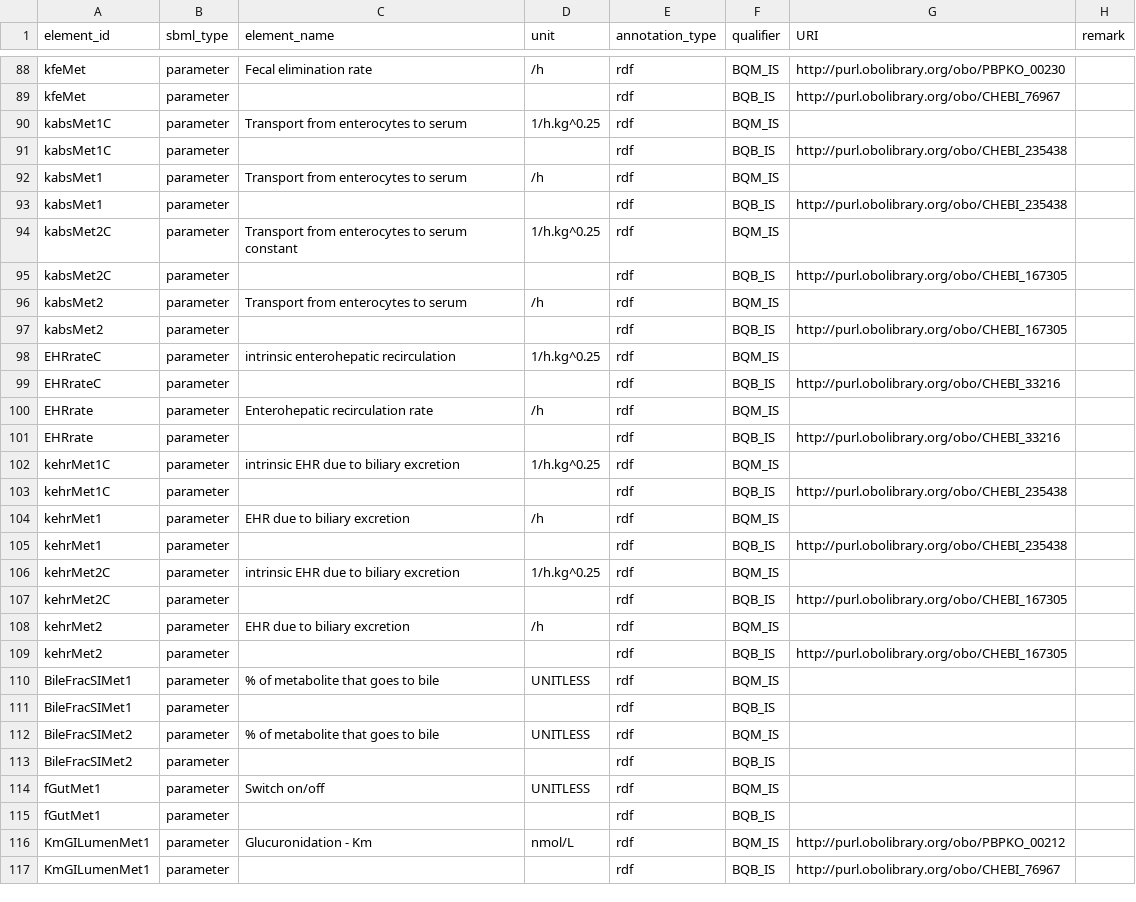
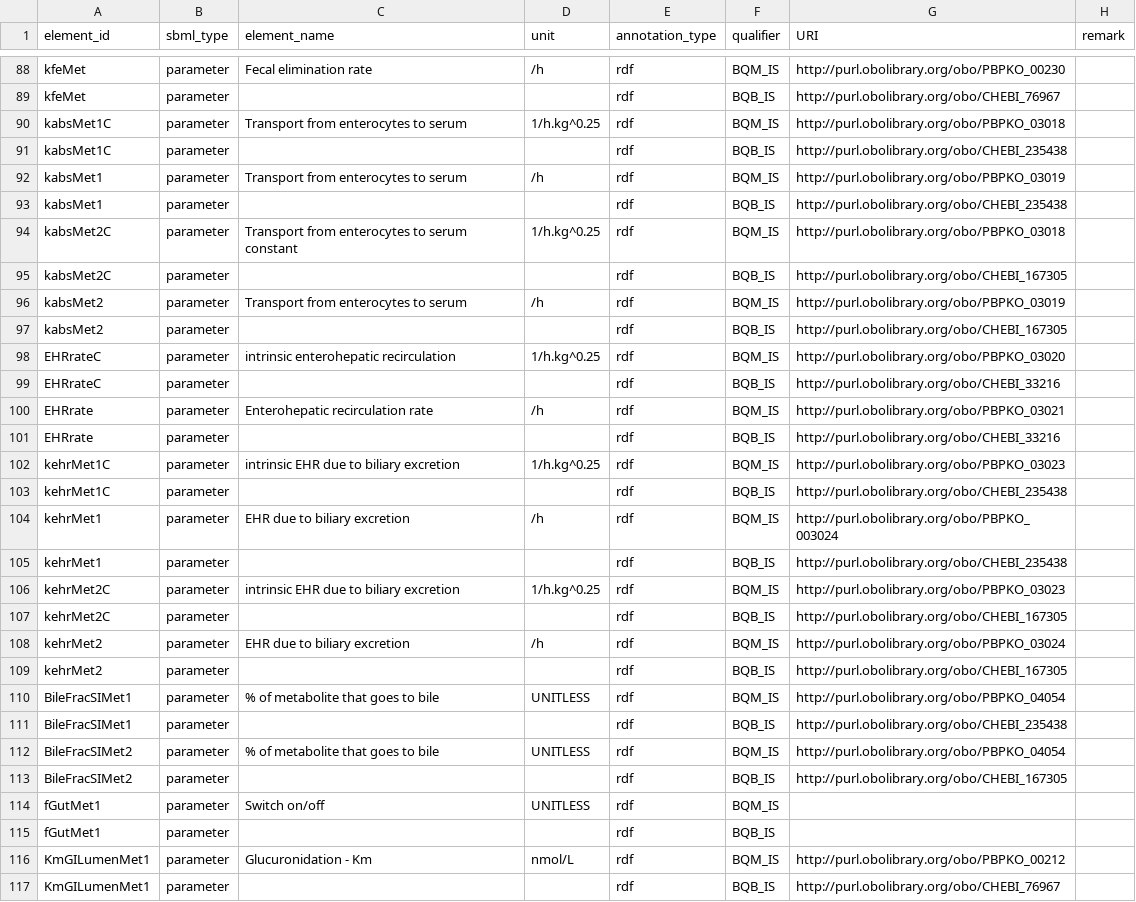
Before and after one commit to fair-pbk/exposure-route-pbk-models, a CSV file: models/oral/Bisphenols/Karrer/Karrer.annotations.csv, drawn as a sheet; only a part is shown, gaps mark what is left out; the diff covers the shown part only.

```diff
--- a/models/oral/Bisphenols/Karrer/Karrer.annotations.csv
+++ b/models/oral/Bisphenols/Karrer/Karrer.annotations.csv
@@ -89,26 +89,26 @@ kfeMet,parameter,Fecal elimination rate,/h,rdf,BQM_IS,http://purl.obolibrary.org
 kfeMet,parameter,,,rdf,BQB_IS,http://purl.obolibrary.org/obo/CHEBI_76967,
-kabsMet1C,parameter,Transport from enterocytes to serum,1/h.kg^0.25,rdf,BQM_IS,,
+kabsMet1C,parameter,Transport from enterocytes to serum,1/h.kg^0.25,rdf,BQM_IS,http://purl.obolibrary.org/obo/PBPKO_03018,
 kabsMet1C,parameter,,,rdf,BQB_IS,http://purl.obolibrary.org/obo/CHEBI_235438,
-kabsMet1,parameter,Transport from enterocytes to serum,/h,rdf,BQM_IS,,
+kabsMet1,parameter,Transport from enterocytes to serum,/h,rdf,BQM_IS,http://purl.obolibrary.org/obo/PBPKO_03019,
 kabsMet1,parameter,,,rdf,BQB_IS,http://purl.obolibrary.org/obo/CHEBI_235438,
-kabsMet2C,parameter,Transport from enterocytes to serum constant,1/h.kg^0.25,rdf,BQM_IS,,
+kabsMet2C,parameter,Transport from enterocytes to serum constant,1/h.kg^0.25,rdf,BQM_IS,http://purl.obolibrary.org/obo/PBPKO_03018,
 kabsMet2C,parameter,,,rdf,BQB_IS,http://purl.obolibrary.org/obo/CHEBI_167305,
-kabsMet2,parameter,Transport from enterocytes to serum,/h,rdf,BQM_IS,,
+kabsMet2,parameter,Transport from enterocytes to serum,/h,rdf,BQM_IS,http://purl.obolibrary.org/obo/PBPKO_03019,
 kabsMet2,parameter,,,rdf,BQB_IS,http://purl.obolibrary.org/obo/CHEBI_167305,
-EHRrateC,parameter,intrinsic enterohepatic recirculation,1/h.kg^0.25,rdf,BQM_IS,,
+EHRrateC,parameter,intrinsic enterohepatic recirculation,1/h.kg^0.25,rdf,BQM_IS,http://purl.obolibrary.org/obo/PBPKO_03020,
 EHRrateC,parameter,,,rdf,BQB_IS,http://purl.obolibrary.org/obo/CHEBI_33216,
-EHRrate,parameter,Enterohepatic recirculation rate,/h,rdf,BQM_IS,,
+EHRrate,parameter,Enterohepatic recirculation rate,/h,rdf,BQM_IS,http://purl.obolibrary.org/obo/PBPKO_03021,
 EHRrate,parameter,,,rdf,BQB_IS,http://purl.obolibrary.org/obo/CHEBI_33216,
-kehrMet1C,parameter,intrinsic EHR due to biliary excretion,1/h.kg^0.25,rdf,BQM_IS,,
+kehrMet1C,parameter,intrinsic EHR due to biliary excretion,1/h.kg^0.25,rdf,BQM_IS,http://purl.obolibrary.org/obo/PBPKO_03023,
 kehrMet1C,parameter,,,rdf,BQB_IS,http://purl.obolibrary.org/obo/CHEBI_235438,
-kehrMet1,parameter,EHR due to biliary excretion,/h,rdf,BQM_IS,,
+kehrMet1,parameter,EHR due to biliary excretion,/h,rdf,BQM_IS,http://purl.obolibrary.org/obo/PBPKO_003024,
 kehrMet1,parameter,,,rdf,BQB_IS,http://purl.obolibrary.org/obo/CHEBI_235438,
-kehrMet2C,parameter,intrinsic EHR due to biliary excretion,1/h.kg^0.25,rdf,BQM_IS,,
+kehrMet2C,parameter,intrinsic EHR due to biliary excretion,1/h.kg^0.25,rdf,BQM_IS,http://purl.obolibrary.org/obo/PBPKO_03023,
 kehrMet2C,parameter,,,rdf,BQB_IS,http://purl.obolibrary.org/obo/CHEBI_167305,
-kehrMet2,parameter,EHR due to biliary excretion,/h,rdf,BQM_IS,,
+kehrMet2,parameter,EHR due to biliary excretion,/h,rdf,BQM_IS,http://purl.obolibrary.org/obo/PBPKO_03024,
 kehrMet2,parameter,,,rdf,BQB_IS,http://purl.obolibrary.org/obo/CHEBI_167305,
-BileFracSIMet1,parameter,% of metabolite that goes to bile,UNITLESS,rdf,BQM_IS,,
-BileFracSIMet1,parameter,,,rdf,BQB_IS,,
-BileFracSIMet2,parameter,% of metabolite that goes to bile,UNITLESS,rdf,BQM_IS,,
-BileFracSIMet2,parameter,,,rdf,BQB_IS,,
+BileFracSIMet1,parameter,% of metabolite that goes to bile,UNITLESS,rdf,BQM_IS,http://purl.obolibrary.org/obo/PBPKO_04054,
+BileFracSIMet1,parameter,,,rdf,BQB_IS,http://purl.obolibrary.org/obo/CHEBI_235438,
+BileFracSIMet2,parameter,% of metabolite that goes to bile,UNITLESS,rdf,BQM_IS,http://purl.obolibrary.org/obo/PBPKO_04054,
+BileFracSIMet2,parameter,,,rdf,BQB_IS,http://purl.obolibrary.org/obo/CHEBI_167305,
 fGutMet1,parameter,Switch on/off,UNITLESS,rdf,BQM_IS,,
```
Also changed, not shown: 11 edited cells elsewhere in this file, models/oral/Bisphenols/Loizou/Loizou.annotations.csv, models/oral/Bisphenols/Moreau/Moreau.annotations.csv, 5 other files.
